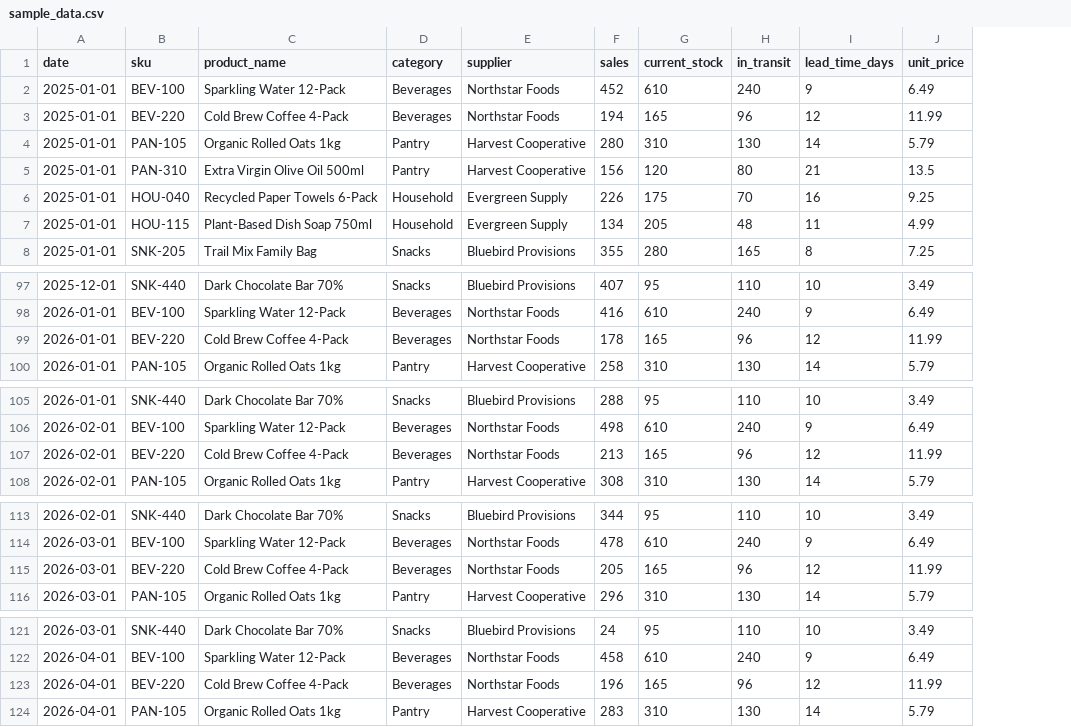
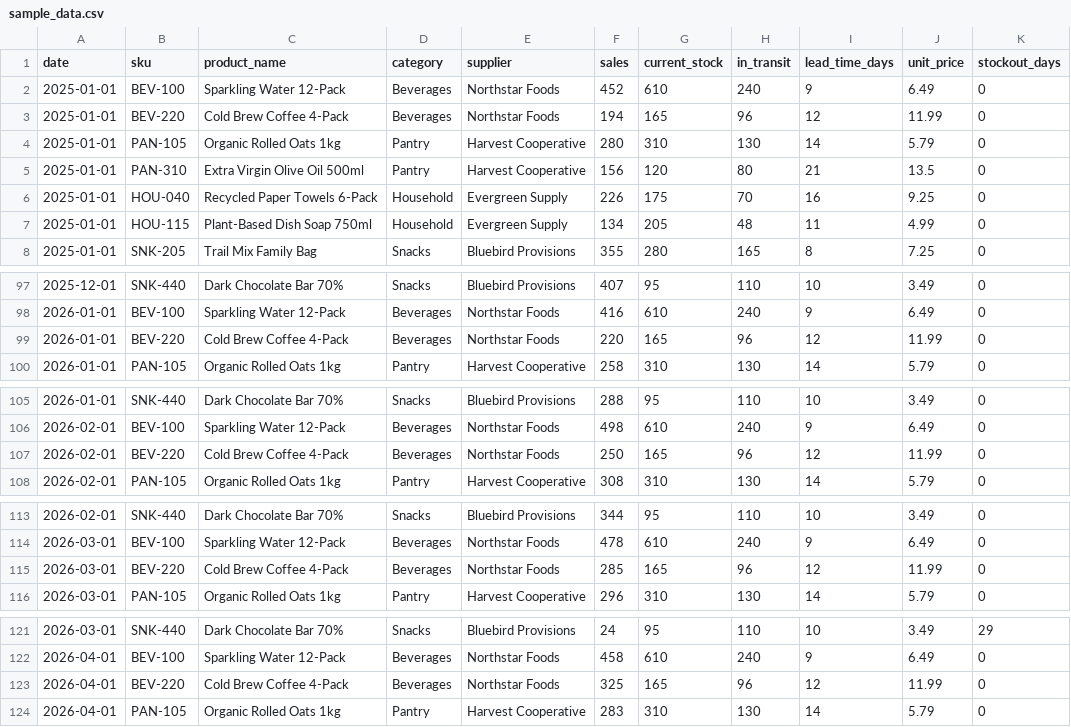
Before and after one commit to BAITC-Hacks/hack-e1fd0810-solai, a CSV file: data/sample_data.csv, drawn as a sheet; only a part is shown, gaps mark what is left out; the diff covers the shown part only; the diff names each change by its address in the sheet, - before the commit and + after, or states it on an @@ line.

Commit message:
Add stockout compensation and demand growth forecasting

```diff
--- a/data/sample_data.csv
+++ b/data/sample_data.csv
+column K (stockout_days), rows 2-8: all 0; rows 97-100: all 0; rows 105-108: all 0; rows 113-116: all 0; rows 121-124: 29 | 0 | 0 | 0
-F99 (sales): 178
+F99 (sales): 220
-F107 (sales): 213
+F107 (sales): 250
-F115 (sales): 205
+F115 (sales): 285
-F123 (sales): 196
+F123 (sales): 325
```
Also changed, not shown: 2 edited cells elsewhere in this file, 11 other files.
